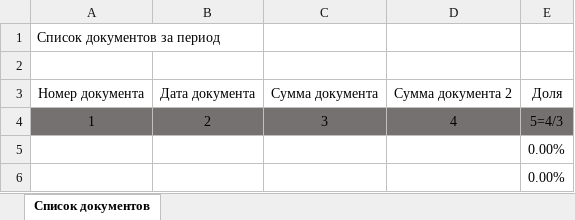
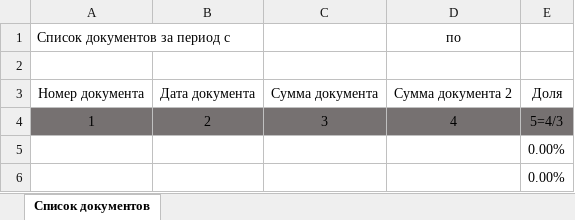
Before and after one commit to novikov-nsa/treport, an Excel workbook: treport_example/templates/treport_example.xlsx, sheet Список документов, drawn as a sheet; only a part is shown; values as stored, in another font and other column widths than the file's, no borders; removed rows and columns are numbered as before the commit, all else as after; the diff names each change by its address in the sheet, - before the commit and + after, or states it on an @@ line.

```diff
--- a/treport_example/templates/treport_example.xlsx (sheet Список документов)
+++ b/treport_example/templates/treport_example.xlsx (sheet Список документов)
-row 1: Список документов за период
+row 1: Список документов за период c |  |  | по
```
Also changed, not shown: 7 other files.
